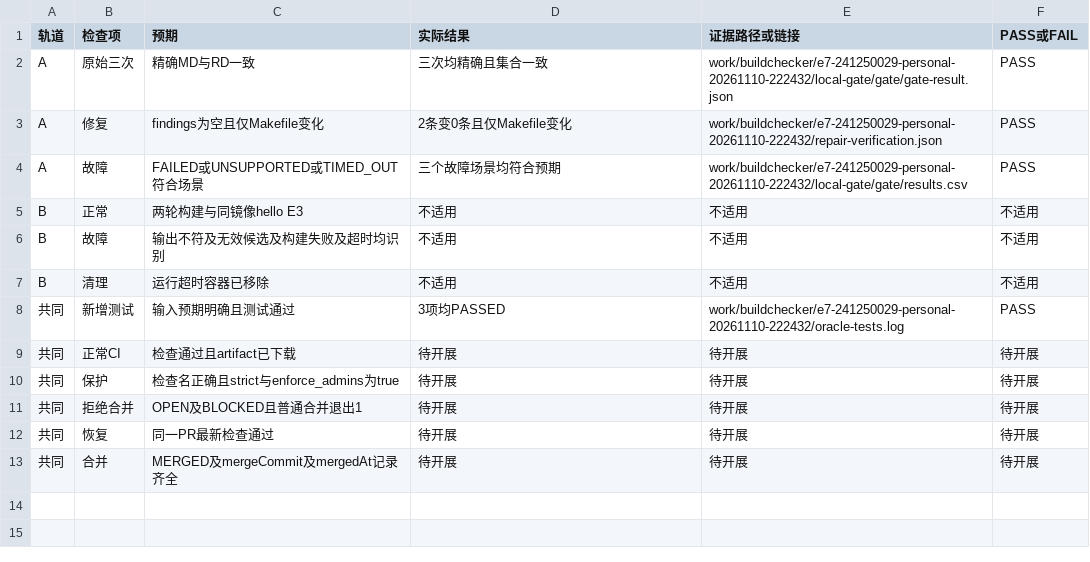
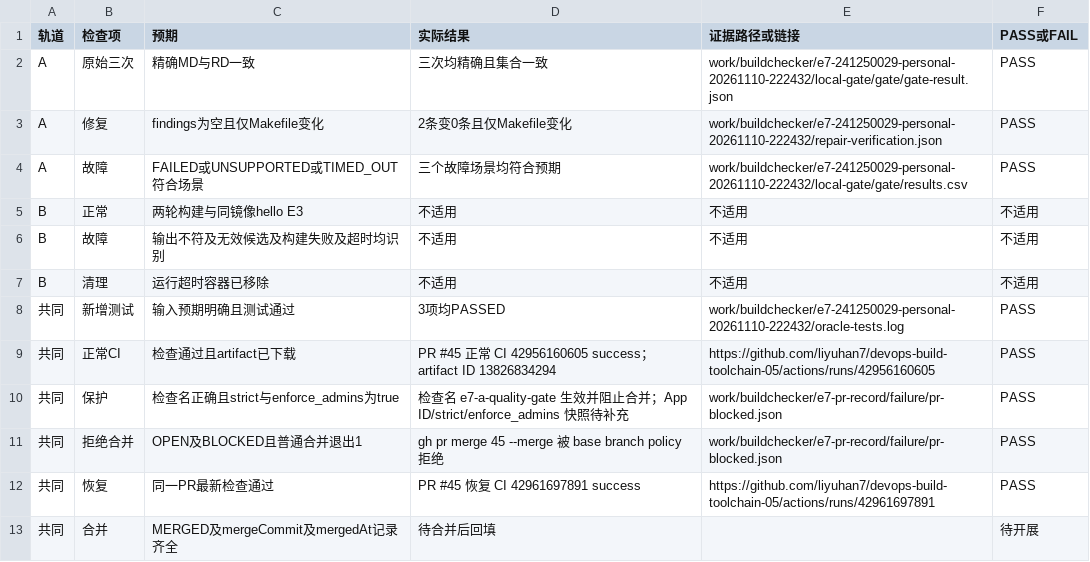
Before and after one commit to liyuhan7/devops-build-toolchain-05, a CSV file: docs/reports/241250029/e7-acceptance.csv, drawn as a sheet.

Commit message:
docs(buildchecker): 补充E7成员PR记录与组长CI验收

```diff
--- a/docs/reports/241250029/e7-acceptance.csv
+++ b/docs/reports/241250029/e7-acceptance.csv
@@ -8,6 +8,6 @@ B,清理,运行超时容器已移除,不适用,不适用,不适用
 共同,新增测试,输入预期明确且测试通过,3项均PASSED,work/buildchecker/e7-241250029-personal-20261110-222432/oracle-tests.log,PASS
-共同,正常CI,检查通过且artifact已下载,待开展,待开展,待开展
-共同,保护,检查名正确且strict与enforce_admins为true,待开展,待开展,待开展
-共同,拒绝合并,OPEN及BLOCKED且普通合并退出1,待开展,待开展,待开展
-共同,恢复,同一PR最新检查通过,待开展,待开展,待开展
-共同,合并,MERGED及mergeCommit及mergedAt记录齐全,待开展,待开展,待开展
+共同,正常CI,检查通过且artifact已下载,PR #45 正常 CI 42956160605 success；artifact ID 13826834294,https://github.com/liyuhan7/devops-build-toolchain-05/actions/runs/42956160605,PASS
+共同,保护,检查名正确且strict与enforce_admins为true,检查名 e7-a-quality-gate 生效并阻止合并；App ID/strict/enforce_admins 快照待补充,work/buildchecker/e7-pr-record/failure/pr-blocked.json,PASS
+共同,拒绝合并,OPEN及BLOCKED且普通合并退出1,gh pr merge 45 --merge 被 base branch policy 拒绝,work/buildchecker/e7-pr-record/failure/pr-blocked.json,PASS
+共同,恢复,同一PR最新检查通过,PR #45 恢复 CI 42961697891 success,https://github.com/liyuhan7/devops-build-toolchain-05/actions/runs/42961697891,PASS
+共同,合并,MERGED及mergeCommit及mergedAt记录齐全,待合并后回填,,待开展
```
Also changed, not shown: 5 other files.
